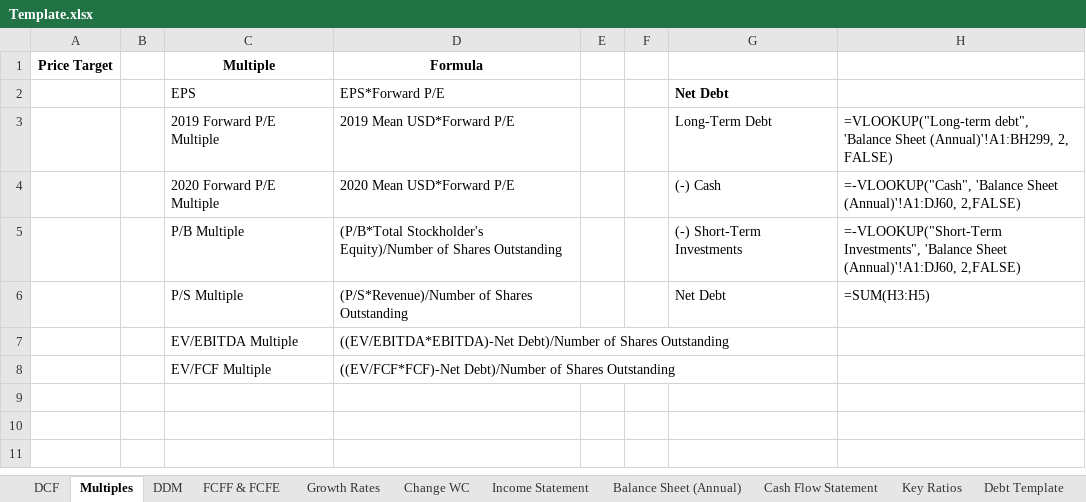
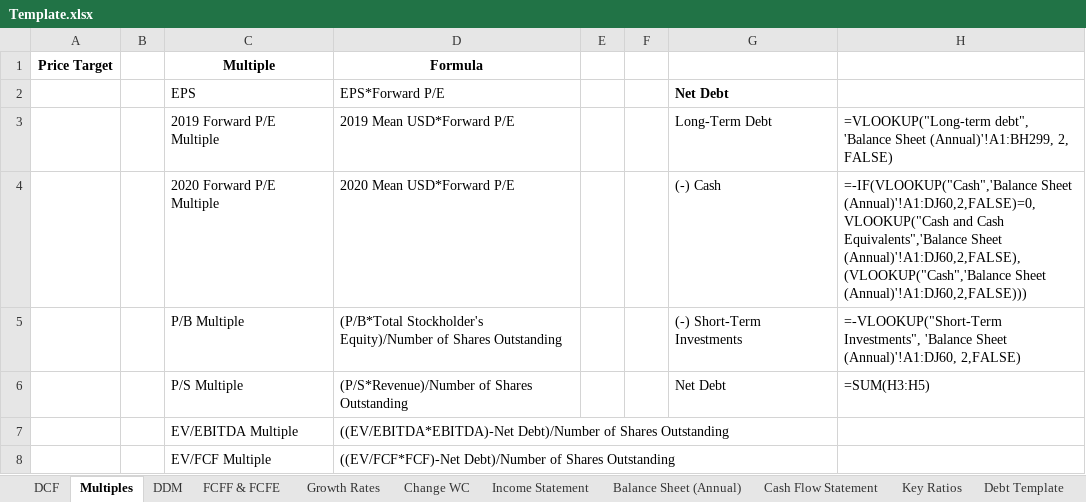
Before and after one commit to Rupak2pk/auto-valuation-, an Excel workbook: Template.xlsx, sheet Multiples, drawn as a sheet; values as stored, in another font and other column widths than the file's, no borders; formulas are shown in place of their values; the diff names each change by its address in the sheet, - before the commit and + after, or states it on an @@ line.

Commit message:
Add files via upload

```diff
--- a/Template.xlsx (sheet Multiples)
+++ b/Template.xlsx (sheet Multiples)
-H4: =-VLOOKUP("Cash", 'Balance Sheet (Annual)'!A1:DJ60, 2,FALSE)
+H4: =-IF(VLOOKUP("Cash",'Balance Sheet (Annual)'!A1:DJ60,2,FALSE)=0,VLOOKUP("Cash and Cash Equivalents",'Balance Sheet (Annual)'!A1:DJ60,2,FALSE),(VLOOKUP("Cash",'Balance Sheet (Annual)'!A1:DJ60,2,FALSE)))
```
